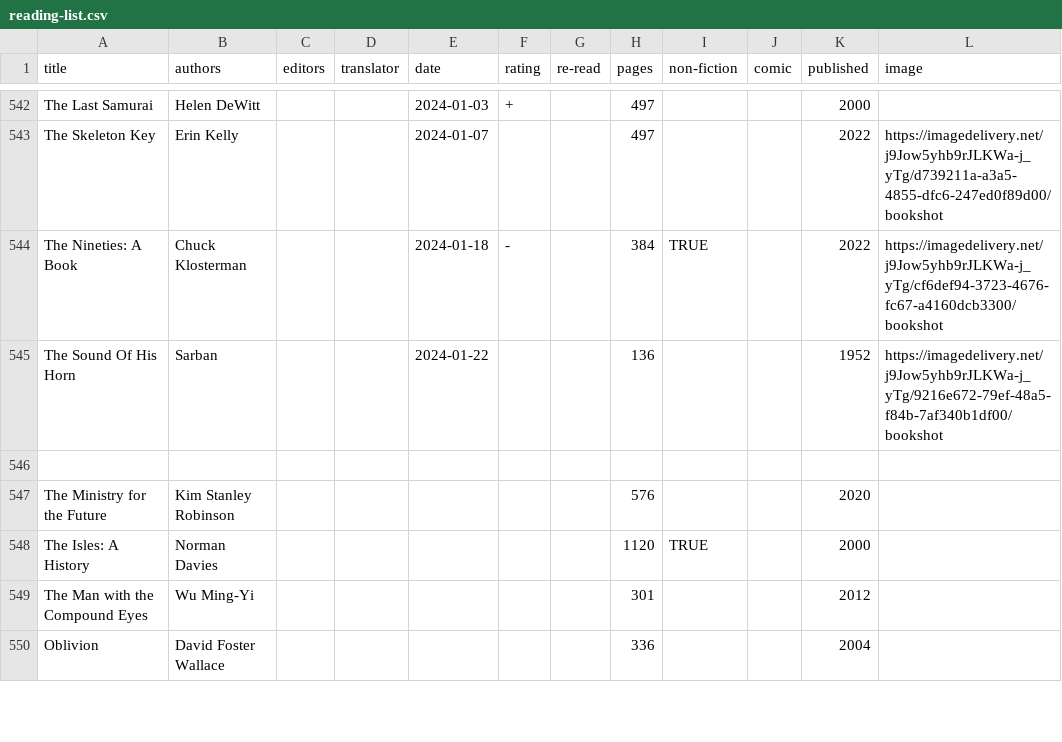
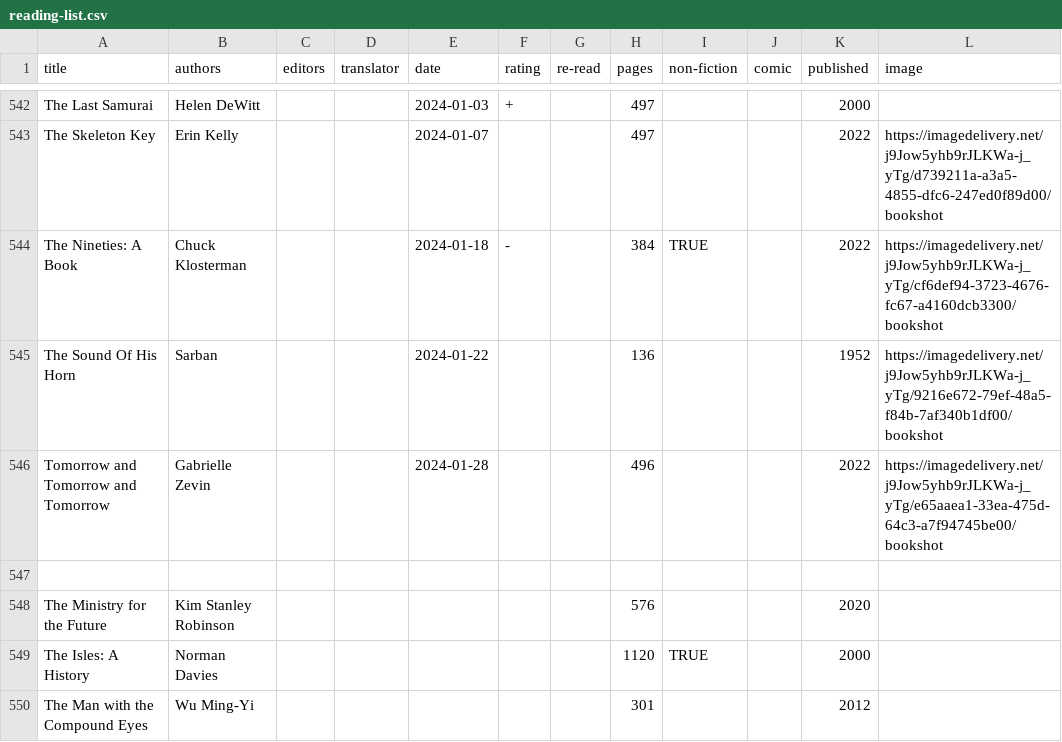
Before and after one commit to tomgp/books-v2, a CSV file: static/data/reading-list.csv, drawn as a sheet; only a part is shown, gaps mark what is left out; the shorter side is filled out with more unchanged rows.

Commit message:
Rss and titles

```diff
--- a/static/data/reading-list.csv
+++ b/static/data/reading-list.csv
@@ -545,2 +545,3 @@ The Nineties: A Book,Chuck Klosterman,,,2024-01-18,-,,384,TRUE,,2022,https://ima
 The Sound Of His Horn,Sarban,,,2024-01-22,,,136,,,1952,https://imagedelivery.net/j9Jow5yhb9rJLKWa-j_yTg/9216e672-79ef-48a5-f84b-7af340b1df00/bookshot
+Tomorrow and Tomorrow and Tomorrow,Gabrielle Zevin,,,2024-01-28,,,496,,,2022,https://imagedelivery.net/j9Jow5yhb9rJLKWa-j_yTg/e65aaea1-33ea-475d-64c3-a7f94745be00/bookshot
 ,,,,,,,,,,,
```
Also changed, not shown: 8 other files.
